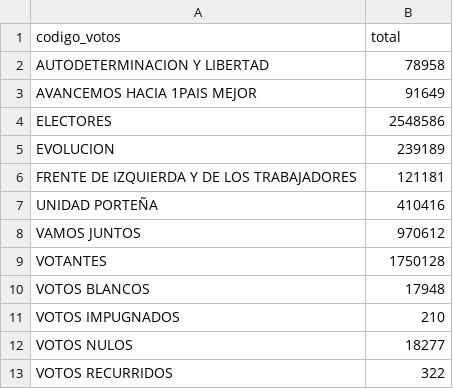
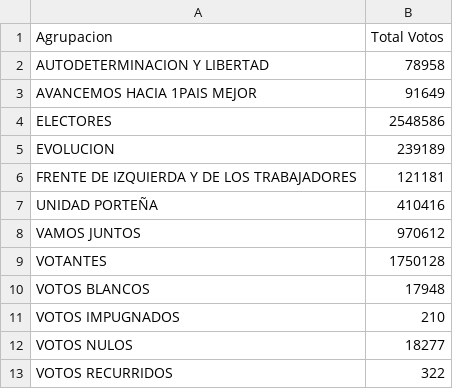
Before and after one commit to Ger-Martinez/infovis, a CSV file: 2017.csv, drawn as a sheet.

Commit message:
Update 2017.csv

```diff
--- a/2017.csv
+++ b/2017.csv
@@ -1,2 +1,2 @@
-"codigo_votos","total"
+"Agrupacion","Total Votos"
 "AUTODETERMINACION Y LIBERTAD",78958
```
